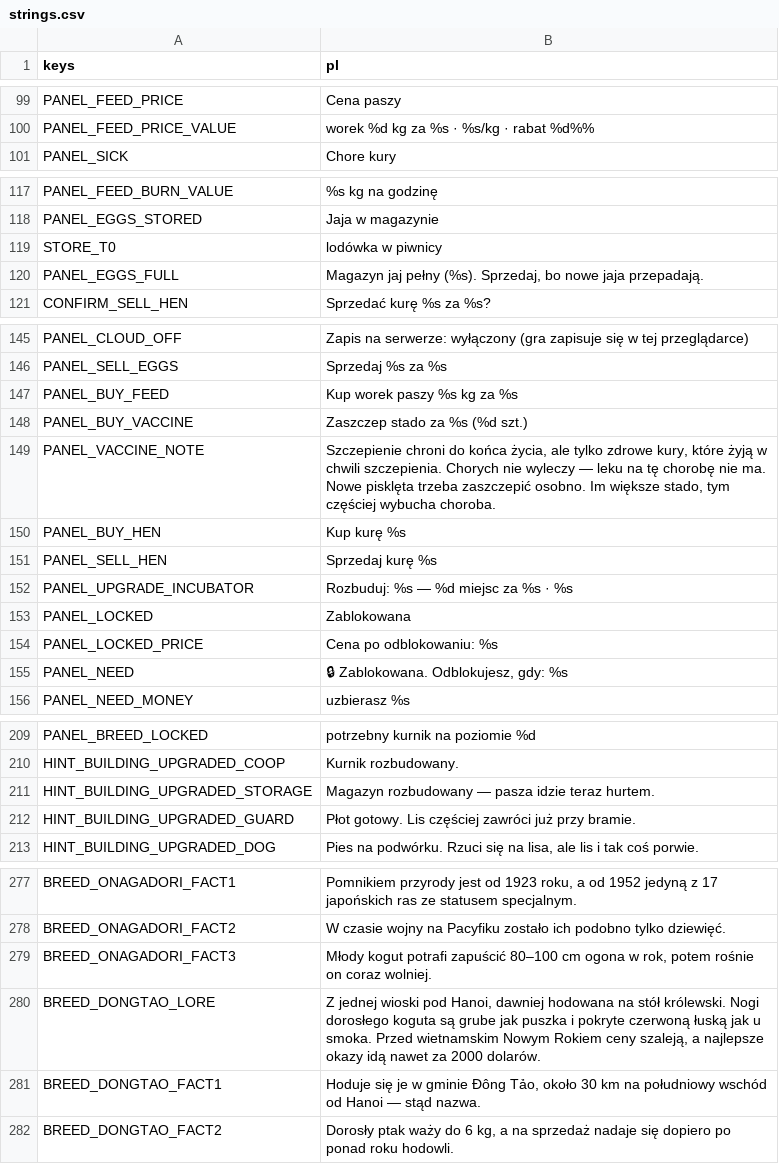
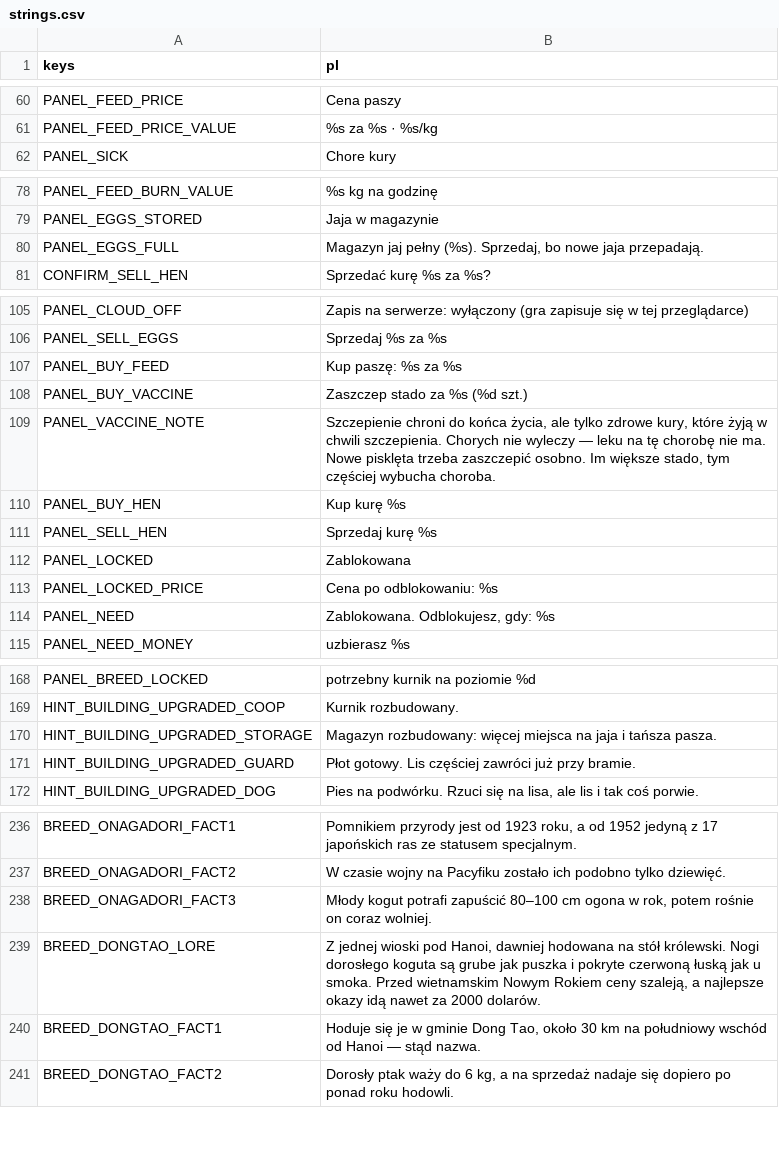
Before and after one commit to sodorn/kury, a CSV file: data/strings.csv, drawn as a sheet; only a part is shown, gaps mark what is left out; removed rows and columns are numbered as before the commit, all else as after; the diff covers the shown part only; the diff names each change by its address in the sheet, - before the commit and + after, or states it on an @@ line.

```diff
--- a/data/strings.csv
+++ b/data/strings.csv
-B61 (pl): worek %d kg za %s · %s/kg · rabat %d%%
+B61 (pl): %s za %s · %s/kg
-row 119: STORE_T0 | lodówka w piwnicy
-B107 (pl): Kup worek paszy %s kg za %s
+B107 (pl): Kup paszę: %s za %s
-row 152: PANEL_UPGRADE_INCUBATOR | Rozbuduj: %s — %d miejsc za %s · %s
-B114 (pl): 🔒 Zablokowana. Odblokujesz, gdy: %s
+B114 (pl): Zablokowana. Odblokujesz, gdy: %s
-B170 (pl): Magazyn rozbudowany — pasza idzie teraz hurtem.
+B170 (pl): Magazyn rozbudowany: więcej miejsca na jaja i tańsza pasza.
-B240 (pl): …w gminie Đông Tảo, około 30…
+B240 (pl): …w gminie Dong Tao, około 30…
```
Also changed, not shown: 9 added rows, 44 removed rows and 4 edited cells elsewhere in this file, 23 other files.
